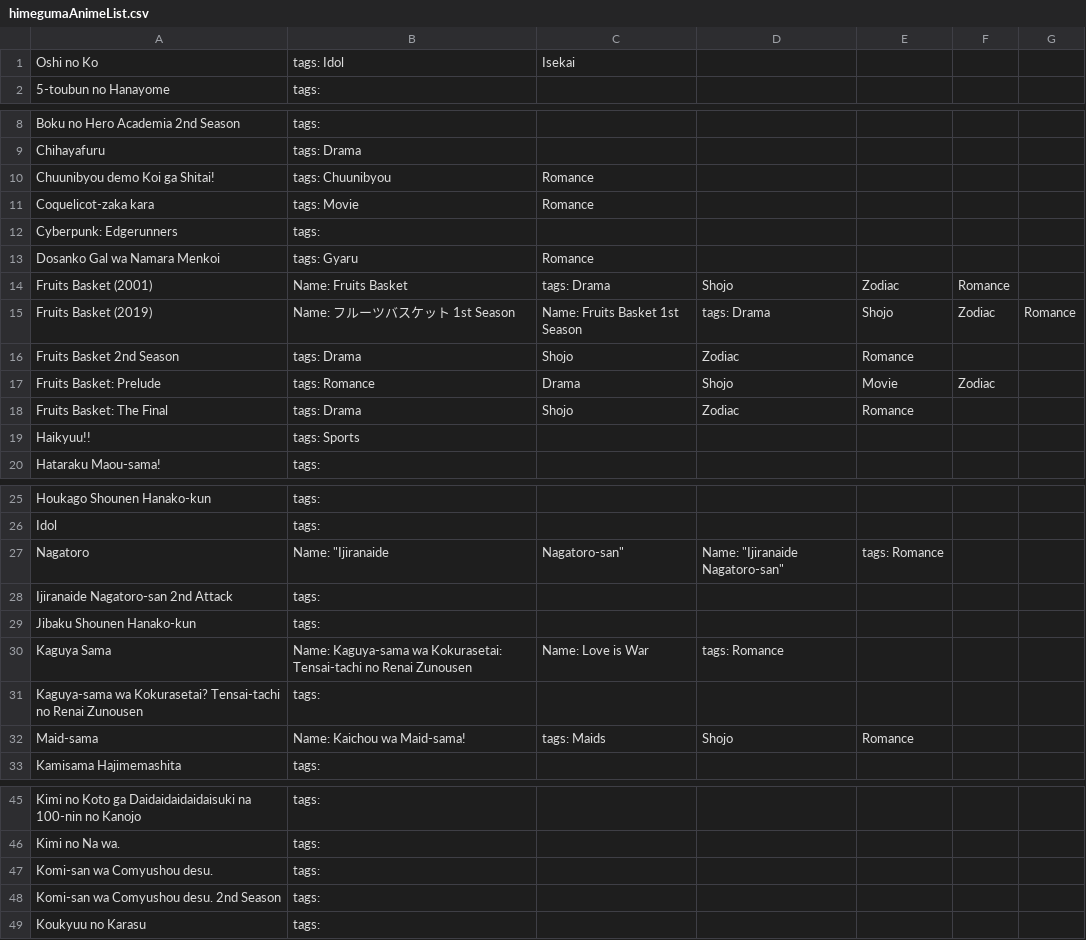
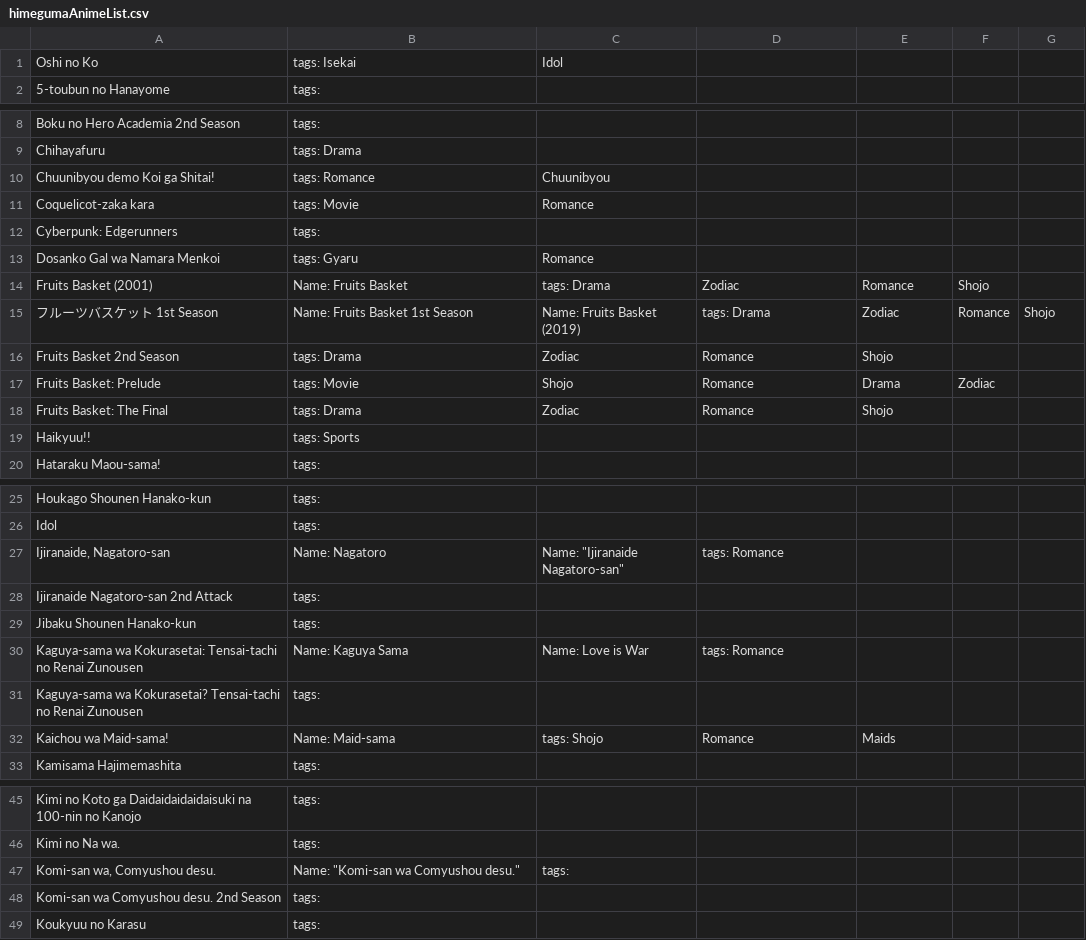
Before and after one commit to himeguma2022/PythonGarden, a CSV file: himegumaAnimeList.csv, drawn as a sheet; only a part is shown, gaps mark what is left out; the diff covers the shown part only.

```diff
--- a/himegumaAnimeList.csv
+++ b/himegumaAnimeList.csv
@@ -1,2 +1,2 @@
-"Oshi no Ko", tags: Idol, Isekai
+"Oshi no Ko", tags: Isekai, Idol
 5-toubun no Hanayome, tags:
@@ -9,3 +9,3 @@ Boku no Hero Academia 2nd Season, tags:
 Chihayafuru, tags: Drama
-Chuunibyou demo Koi ga Shitai!, tags: Chuunibyou, Romance
+Chuunibyou demo Koi ga Shitai!, tags: Romance, Chuunibyou
 Coquelicot-zaka kara, tags: Movie, Romance
@@ -13,7 +13,7 @@ Cyberpunk: Edgerunners, tags:
 Dosanko Gal wa Namara Menkoi, tags: Gyaru, Romance
-Fruits Basket (2001), Name: Fruits Basket, tags: Drama, Shojo, Zodiac, Romance
-Fruits Basket (2019), Name: フルーツバスケット 1st Season, Name: Fruits Basket 1st Season, tags: Drama, Shojo, Zodiac, Romance
-Fruits Basket 2nd Season, tags: Drama, Shojo, Zodiac, Romance
-Fruits Basket: Prelude, tags: Romance, Drama, Shojo, Movie, Zodiac
-Fruits Basket: The Final, tags: Drama, Shojo, Zodiac, Romance
+Fruits Basket (2001), Name: Fruits Basket, tags: Drama, Zodiac, Romance, Shojo
+フルーツバスケット 1st Season, Name: Fruits Basket 1st Season, Name: Fruits Basket (2019), tags: Drama, Zodiac, Romance, Shojo
+Fruits Basket 2nd Season, tags: Drama, Zodiac, Romance, Shojo
+Fruits Basket: Prelude, tags: Movie, Shojo, Romance, Drama, Zodiac
+Fruits Basket: The Final, tags: Drama, Zodiac, Romance, Shojo
 Haikyuu!!, tags: Sports
@@ -26,8 +26,8 @@ Houkago Shounen Hanako-kun, tags:
 Idol, tags:
-Nagatoro, Name: "Ijiranaide, Nagatoro-san", Name: "Ijiranaide Nagatoro-san", tags: Romance
+"Ijiranaide, Nagatoro-san", Name: Nagatoro, Name: "Ijiranaide Nagatoro-san", tags: Romance
 "Ijiranaide Nagatoro-san 2nd Attack", tags:
 Jibaku Shounen Hanako-kun, tags:
-Kaguya Sama, Name: Kaguya-sama wa Kokurasetai: Tensai-tachi no Renai Zunousen, Name: Love is War, tags: Romance
+Kaguya-sama wa Kokurasetai: Tensai-tachi no Renai Zunousen, Name: Kaguya Sama, Name: Love is War, tags: Romance
 Kaguya-sama wa Kokurasetai? Tensai-tachi no Renai Zunousen, tags:
-Maid-sama, Name: Kaichou wa Maid-sama!, tags: Maids, Shojo, Romance
+Kaichou wa Maid-sama!, Name: Maid-sama, tags: Shojo, Romance, Maids
 Kamisama Hajimemashita, tags:
@@ -46,3 +46,3 @@ Kimi no Koto ga Daidaidaidaidaisuki na 100-nin no Kanojo, tags:
 Kimi no Na wa., tags:
-"Komi-san wa Comyushou desu.", tags:
+"Komi-san wa, Comyushou desu.", Name: "Komi-san wa Comyushou desu.", tags:
 "Komi-san wa Comyushou desu. 2nd Season", tags:
```
Also changed, not shown: 4 edited cells elsewhere in this file, AnimeDataBase.csv, AnimeDataBaseT.csv, 8 other files.
